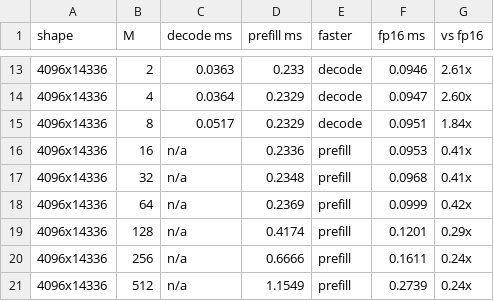
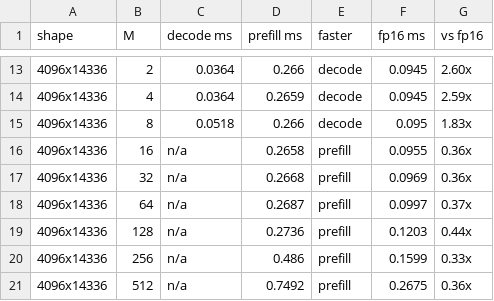
Before and after one commit to arvindcr4/nibblegemm, a CSV file: docs/results/crossover.csv, drawn as a sheet; only a part is shown, gaps mark what is left out; the diff covers the shown part only.

```diff
--- a/docs/results/crossover.csv
+++ b/docs/results/crossover.csv
@@ -13,9 +13,9 @@ shape,M,decode ms,prefill ms,faster,fp16 ms,vs fp16
-4096x14336,2,0.0363,0.233,decode,0.0946,2.61x
-4096x14336,4,0.0364,0.2329,decode,0.0947,2.60x
-4096x14336,8,0.0517,0.2329,decode,0.0951,1.84x
-4096x14336,16,n/a,0.2336,prefill,0.0953,0.41x
-4096x14336,32,n/a,0.2348,prefill,0.0968,0.41x
-4096x14336,64,n/a,0.2369,prefill,0.0999,0.42x
-4096x14336,128,n/a,0.4174,prefill,0.1201,0.29x
-4096x14336,256,n/a,0.6666,prefill,0.1611,0.24x
-4096x14336,512,n/a,1.1549,prefill,0.2739,0.24x
+4096x14336,2,0.0364,0.266,decode,0.0945,2.60x
+4096x14336,4,0.0364,0.2659,decode,0.0945,2.59x
+4096x14336,8,0.0518,0.266,decode,0.095,1.83x
+4096x14336,16,n/a,0.2658,prefill,0.0955,0.36x
+4096x14336,32,n/a,0.2668,prefill,0.0969,0.36x
+4096x14336,64,n/a,0.2687,prefill,0.0997,0.37x
+4096x14336,128,n/a,0.2736,prefill,0.1203,0.44x
+4096x14336,256,n/a,0.486,prefill,0.1599,0.33x
+4096x14336,512,n/a,0.7492,prefill,0.2675,0.36x
```
Also changed, not shown: 33 edited cells elsewhere in this file, docs/results/prefill.csv, 11 other files.
